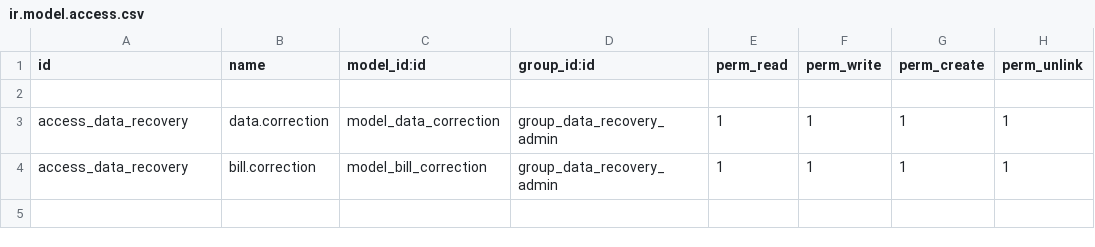
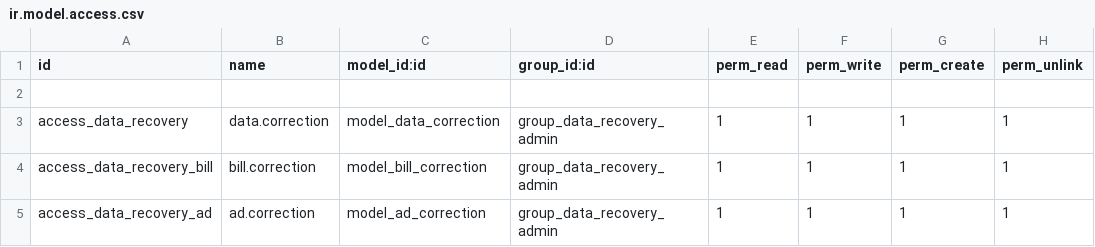
Before and after one commit to kazialamin71/data_recovery, a CSV file: security/ir.model.access.csv, drawn as a sheet.

Commit message:
data correction admission

```diff
--- a/security/ir.model.access.csv
+++ b/security/ir.model.access.csv
@@ -3,2 +3,3 @@ id,name,model_id:id,group_id:id,perm_read,perm_write,perm_create,perm_unlink
 access_data_recovery,data.correction,model_data_correction,group_data_recovery_admin,1,1,1,1
-access_data_recovery,bill.correction,model_bill_correction,group_data_recovery_admin,1,1,1,1
+access_data_recovery_bill,bill.correction,model_bill_correction,group_data_recovery_admin,1,1,1,1
+access_data_recovery_ad,ad.correction,model_ad_correction,group_data_recovery_admin,1,1,1,1
```
Also changed, not shown: 4 other files.
